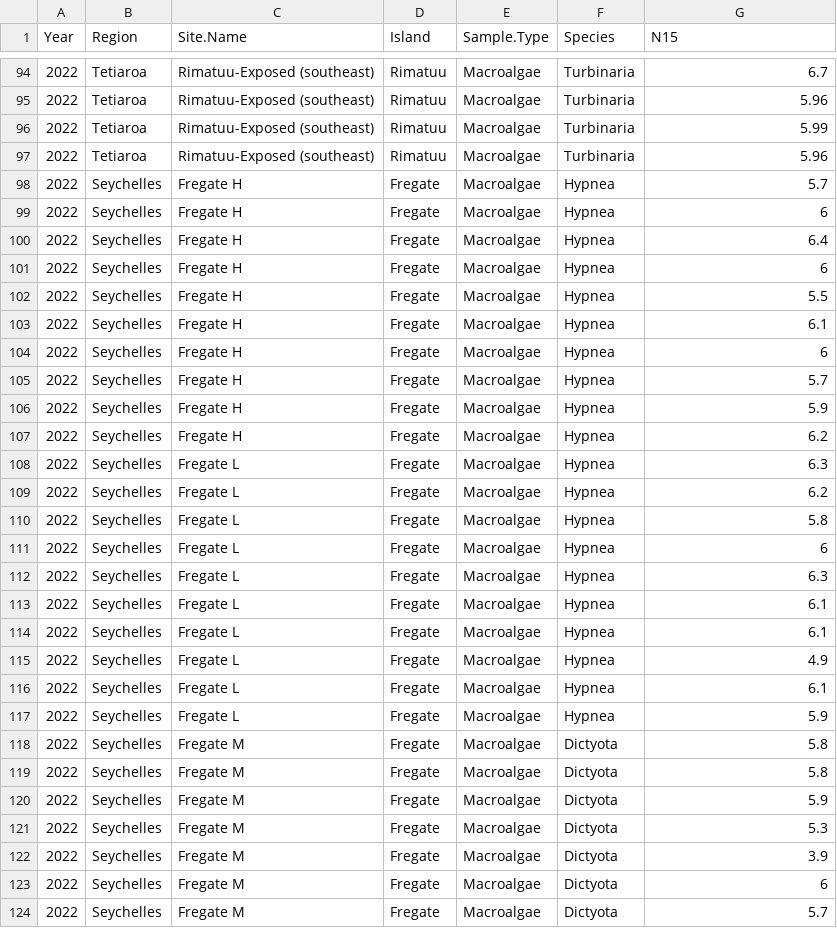
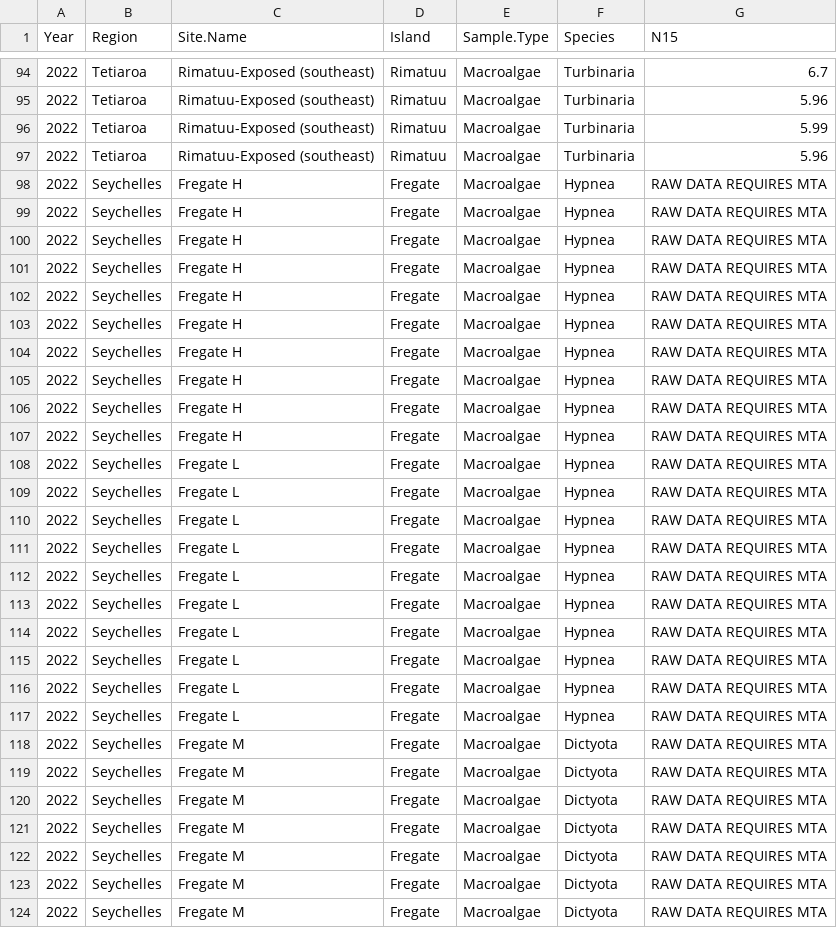
Before and after one commit to cbenkwitt/atoll-energetics-resilience, a CSV file: data/Supp_Fig_macroalgae_n15.csv, drawn as a sheet; only a part is shown, gaps mark what is left out; the diff covers the shown part only.

```diff
--- a/data/Supp_Fig_macroalgae_n15.csv
+++ b/data/Supp_Fig_macroalgae_n15.csv
@@ -97,28 +97,28 @@ Year,Region,Site.Name,Island,Sample.Type,Species,N15
 2022,Tetiaroa,Rimatuu-Exposed (southeast),Rimatuu,Macroalgae,Turbinaria,5.96
-2022,Seychelles,Fregate H,Fregate,Macroalgae,Hypnea,5.7
-2022,Seychelles,Fregate H,Fregate,Macroalgae,Hypnea,6
-2022,Seychelles,Fregate H,Fregate,Macroalgae,Hypnea,6.4
-2022,Seychelles,Fregate H,Fregate,Macroalgae,Hypnea,6
-2022,Seychelles,Fregate H,Fregate,Macroalgae,Hypnea,5.5
-2022,Seychelles,Fregate H,Fregate,Macroalgae,Hypnea,6.1
-2022,Seychelles,Fregate H,Fregate,Macroalgae,Hypnea,6
-2022,Seychelles,Fregate H,Fregate,Macroalgae,Hypnea,5.7
-2022,Seychelles,Fregate H,Fregate,Macroalgae,Hypnea,5.9
-2022,Seychelles,Fregate H,Fregate,Macroalgae,Hypnea,6.2
-2022,Seychelles,Fregate L,Fregate,Macroalgae,Hypnea,6.3
-2022,Seychelles,Fregate L,Fregate,Macroalgae,Hypnea,6.2
-2022,Seychelles,Fregate L,Fregate,Macroalgae,Hypnea,5.8
-2022,Seychelles,Fregate L,Fregate,Macroalgae,Hypnea,6
-2022,Seychelles,Fregate L,Fregate,Macroalgae,Hypnea,6.3
-2022,Seychelles,Fregate L,Fregate,Macroalgae,Hypnea,6.1
-2022,Seychelles,Fregate L,Fregate,Macroalgae,Hypnea,6.1
-2022,Seychelles,Fregate L,Fregate,Macroalgae,Hypnea,4.9
-2022,Seychelles,Fregate L,Fregate,Macroalgae,Hypnea,6.1
-2022,Seychelles,Fregate L,Fregate,Macroalgae,Hypnea,5.9
-2022,Seychelles,Fregate M,Fregate,Macroalgae,Dictyota,5.8
-2022,Seychelles,Fregate M,Fregate,Macroalgae,Dictyota,5.8
-2022,Seychelles,Fregate M,Fregate,Macroalgae,Dictyota,5.9
-2022,Seychelles,Fregate M,Fregate,Macroalgae,Dictyota,5.3
-2022,Seychelles,Fregate M,Fregate,Macroalgae,Dictyota,3.9
-2022,Seychelles,Fregate M,Fregate,Macroalgae,Dictyota,6
-2022,Seychelles,Fregate M,Fregate,Macroalgae,Dictyota,5.7
+2022,Seychelles,Fregate H,Fregate,Macroalgae,Hypnea,RAW DATA REQUIRES MTA
+2022,Seychelles,Fregate H,Fregate,Macroalgae,Hypnea,RAW DATA REQUIRES MTA
+2022,Seychelles,Fregate H,Fregate,Macroalgae,Hypnea,RAW DATA REQUIRES MTA
+2022,Seychelles,Fregate H,Fregate,Macroalgae,Hypnea,RAW DATA REQUIRES MTA
+2022,Seychelles,Fregate H,Fregate,Macroalgae,Hypnea,RAW DATA REQUIRES MTA
+2022,Seychelles,Fregate H,Fregate,Macroalgae,Hypnea,RAW DATA REQUIRES MTA
+2022,Seychelles,Fregate H,Fregate,Macroalgae,Hypnea,RAW DATA REQUIRES MTA
+2022,Seychelles,Fregate H,Fregate,Macroalgae,Hypnea,RAW DATA REQUIRES MTA
+2022,Seychelles,Fregate H,Fregate,Macroalgae,Hypnea,RAW DATA REQUIRES MTA
+2022,Seychelles,Fregate H,Fregate,Macroalgae,Hypnea,RAW DATA REQUIRES MTA
+2022,Seychelles,Fregate L,Fregate,Macroalgae,Hypnea,RAW DATA REQUIRES MTA
+2022,Seychelles,Fregate L,Fregate,Macroalgae,Hypnea,RAW DATA REQUIRES MTA
+2022,Seychelles,Fregate L,Fregate,Macroalgae,Hypnea,RAW DATA REQUIRES MTA
+2022,Seychelles,Fregate L,Fregate,Macroalgae,Hypnea,RAW DATA REQUIRES MTA
+2022,Seychelles,Fregate L,Fregate,Macroalgae,Hypnea,RAW DATA REQUIRES MTA
+2022,Seychelles,Fregate L,Fregate,Macroalgae,Hypnea,RAW DATA REQUIRES MTA
+2022,Seychelles,Fregate L,Fregate,Macroalgae,Hypnea,RAW DATA REQUIRES MTA
+2022,Seychelles,Fregate L,Fregate,Macroalgae,Hypnea,RAW DATA REQUIRES MTA
+2022,Seychelles,Fregate L,Fregate,Macroalgae,Hypnea,RAW DATA REQUIRES MTA
+2022,Seychelles,Fregate L,Fregate,Macroalgae,Hypnea,RAW DATA REQUIRES MTA
+2022,Seychelles,Fregate M,Fregate,Macroalgae,Dictyota,RAW DATA REQUIRES MTA
+2022,Seychelles,Fregate M,Fregate,Macroalgae,Dictyota,RAW DATA REQUIRES MTA
+2022,Seychelles,Fregate M,Fregate,Macroalgae,Dictyota,RAW DATA REQUIRES MTA
+2022,Seychelles,Fregate M,Fregate,Macroalgae,Dictyota,RAW DATA REQUIRES MTA
+2022,Seychelles,Fregate M,Fregate,Macroalgae,Dictyota,RAW DATA REQUIRES MTA
+2022,Seychelles,Fregate M,Fregate,Macroalgae,Dictyota,RAW DATA REQUIRES MTA
+2022,Seychelles,Fregate M,Fregate,Macroalgae,Dictyota,RAW DATA REQUIRES MTA
```
Also changed, not shown: 37 edited cells elsewhere in this file, data/Fig2_Soil_Oct.csv.
